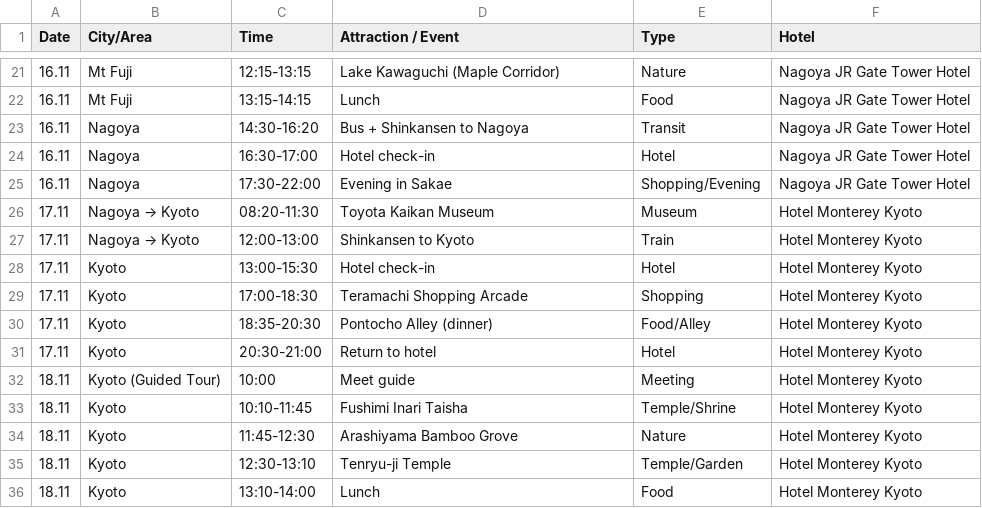
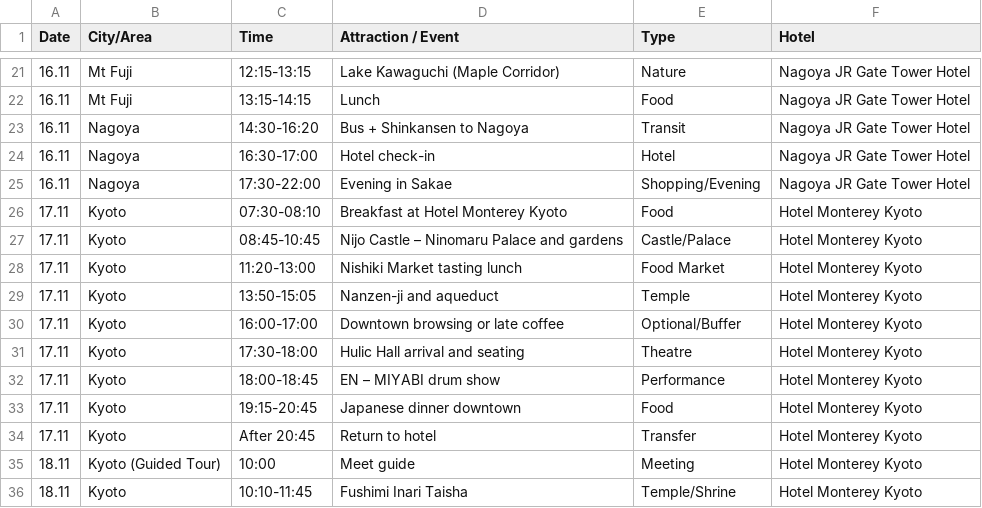
Before and after one commit to gilshenkar76/japan2026, a CSV file: trip_summary.csv, drawn as a sheet; only a part is shown, gaps mark what is left out; the shorter side is filled out with more unchanged rows.

Commit message:
Update November 17 Kyoto itinerary

```diff
--- a/trip_summary.csv
+++ b/trip_summary.csv
@@ -25,8 +25,11 @@ Date,City/Area,Time,Attraction / Event,Type,Hotel
 16.11,Nagoya,17:30-22:00,Evening in Sakae,Shopping/Evening,Nagoya JR Gate Tower Hotel
-17.11,Nagoya → Kyoto,08:20-11:30,Toyota Kaikan Museum,Museum,Hotel Monterey Kyoto
-17.11,Nagoya → Kyoto,12:00-13:00,Shinkansen to Kyoto,Train,Hotel Monterey Kyoto
-17.11,Kyoto,13:00-15:30,Hotel check-in,Hotel,Hotel Monterey Kyoto
-17.11,Kyoto,17:00-18:30,Teramachi Shopping Arcade,Shopping,Hotel Monterey Kyoto
-17.11,Kyoto,18:35-20:30,Pontocho Alley (dinner),Food/Alley,Hotel Monterey Kyoto
-17.11,Kyoto,20:30-21:00,Return to hotel,Hotel,Hotel Monterey Kyoto
+17.11,Kyoto,07:30-08:10,Breakfast at Hotel Monterey Kyoto,Food,Hotel Monterey Kyoto
+17.11,Kyoto,08:45-10:45,Nijo Castle – Ninomaru Palace and gardens,Castle/Palace,Hotel Monterey Kyoto
+17.11,Kyoto,11:20-13:00,Nishiki Market tasting lunch,Food Market,Hotel Monterey Kyoto
+17.11,Kyoto,13:50-15:05,Nanzen-ji and aqueduct,Temple,Hotel Monterey Kyoto
+17.11,Kyoto,16:00-17:00,Downtown browsing or late coffee,Optional/Buffer,Hotel Monterey Kyoto
+17.11,Kyoto,17:30-18:00,Hulic Hall arrival and seating,Theatre,Hotel Monterey Kyoto
+17.11,Kyoto,18:00-18:45,EN – MIYABI drum show,Performance,Hotel Monterey Kyoto
+17.11,Kyoto,19:15-20:45,Japanese dinner downtown,Food,Hotel Monterey Kyoto
+17.11,Kyoto,After 20:45,Return to hotel,Transfer,Hotel Monterey Kyoto
 18.11,Kyoto (Guided Tour),10:00,Meet guide,Meeting,Hotel Monterey Kyoto
```
Also changed, not shown: trip_itinerary.csv, 1 other file.
